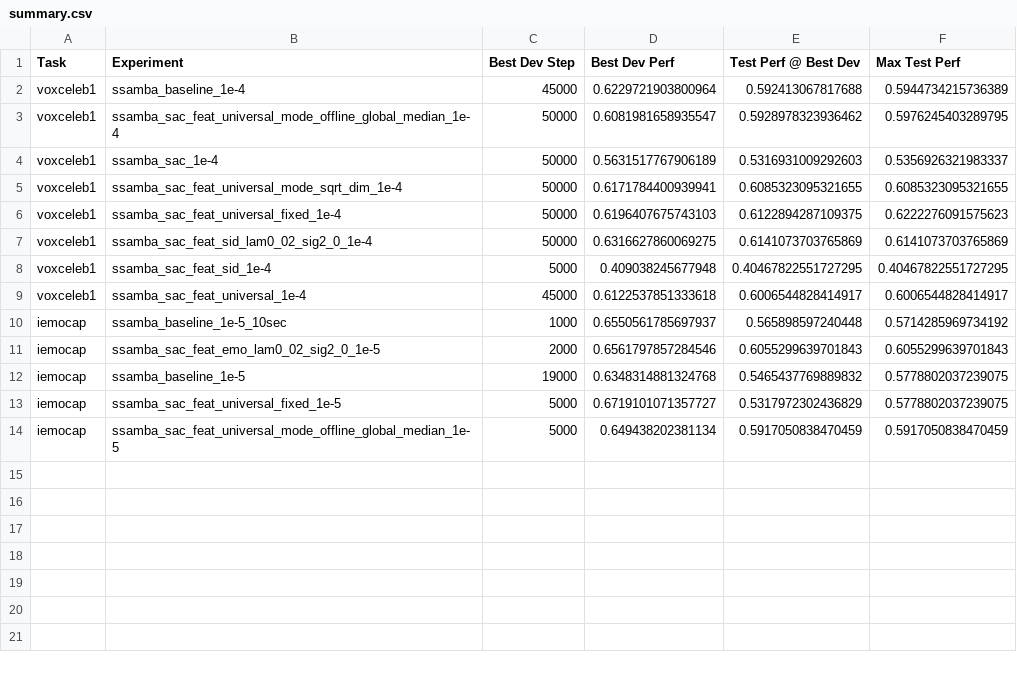
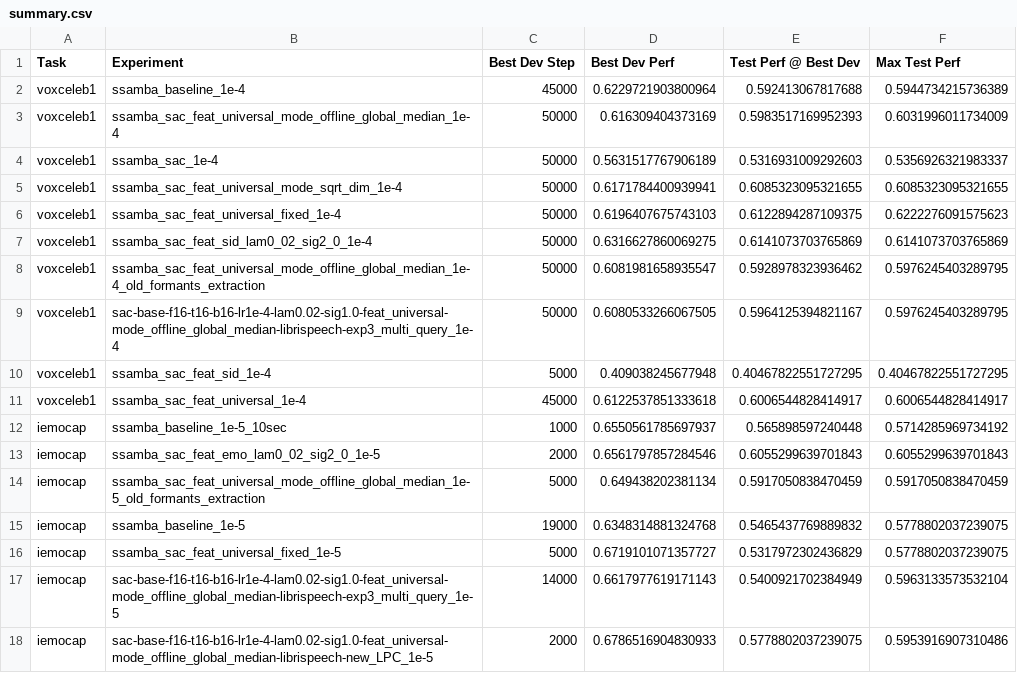
Before and after one commit to yotams2/sac-ssamba, a CSV file: src/metrics/downstream_perf/summary.csv, drawn as a sheet.

```diff
--- a/src/metrics/downstream_perf/summary.csv
+++ b/src/metrics/downstream_perf/summary.csv
@@ -2,3 +2,3 @@ Task,Experiment,Best Dev Step,Best Dev Perf,Test Perf @ Best Dev,Max Test Perf
 voxceleb1,ssamba_baseline_1e-4,45000,0.6229721903800964,0.592413067817688,0.5944734215736389
-voxceleb1,ssamba_sac_feat_universal_mode_offline_global_median_1e-4,50000,0.6081981658935547,0.5928978323936462,0.5976245403289795
+voxceleb1,ssamba_sac_feat_universal_mode_offline_global_median_1e-4,50000,0.616309404373169,0.5983517169952393,0.6031996011734009
 voxceleb1,ssamba_sac_1e-4,50000,0.5631517767906189,0.5316931009292603,0.5356926321983337
@@ -7,2 +7,4 @@ voxceleb1,ssamba_sac_feat_universal_fixed_1e-4,50000,0.6196407675743103,0.612289
 voxceleb1,ssamba_sac_feat_sid_lam0_02_sig2_0_1e-4,50000,0.6316627860069275,0.6141073703765869,0.6141073703765869
+voxceleb1,ssamba_sac_feat_universal_mode_offline_global_median_1e-4_old_formants_extraction,50000,0.6081981658935547,0.5928978323936462,0.5976245403289795
+voxceleb1,sac-base-f16-t16-b16-lr1e-4-lam0.02-sig1.0-feat_universal-mode_offline_global_median-librispeech-exp3_multi_query_1e-4,50000,0.6080533266067505,0.5964125394821167,0.5976245403289795
 voxceleb1,ssamba_sac_feat_sid_1e-4,5000,0.409038245677948,0.40467822551727295,0.40467822551727295
@@ -11,4 +13,6 @@ iemocap,ssamba_baseline_1e-5_10sec,1000,0.6550561785697937,0.565898597240448,0.5
 iemocap,ssamba_sac_feat_emo_lam0_02_sig2_0_1e-5,2000,0.6561797857284546,0.6055299639701843,0.6055299639701843
+iemocap,ssamba_sac_feat_universal_mode_offline_global_median_1e-5_old_formants_extraction,5000,0.649438202381134,0.5917050838470459,0.5917050838470459
 iemocap,ssamba_baseline_1e-5,19000,0.6348314881324768,0.5465437769889832,0.5778802037239075
 iemocap,ssamba_sac_feat_universal_fixed_1e-5,5000,0.6719101071357727,0.5317972302436829,0.5778802037239075
-iemocap,ssamba_sac_feat_universal_mode_offline_global_median_1e-5,5000,0.649438202381134,0.5917050838470459,0.5917050838470459
+iemocap,sac-base-f16-t16-b16-lr1e-4-lam0.02-sig1.0-feat_universal-mode_offline_global_median-librispeech-exp3_multi_query_1e-5,14000,0.6617977619171143,0.5400921702384949,0.5963133573532104
+iemocap,sac-base-f16-t16-b16-lr1e-4-lam0.02-sig1.0-feat_universal-mode_offline_global_median-librispeech-new_LPC_1e-5,2000,0.6786516904830933,0.5778802037239075,0.5953916907310486
```
Also changed, not shown: 22 other files.
